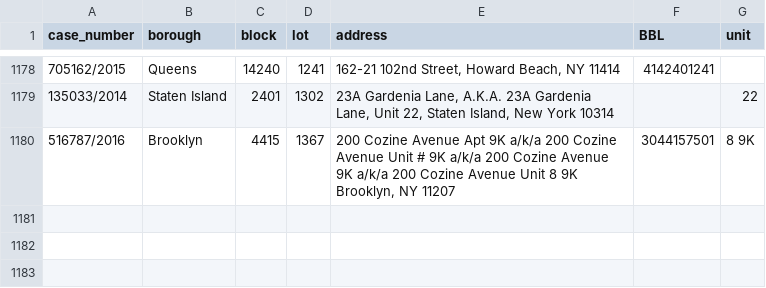
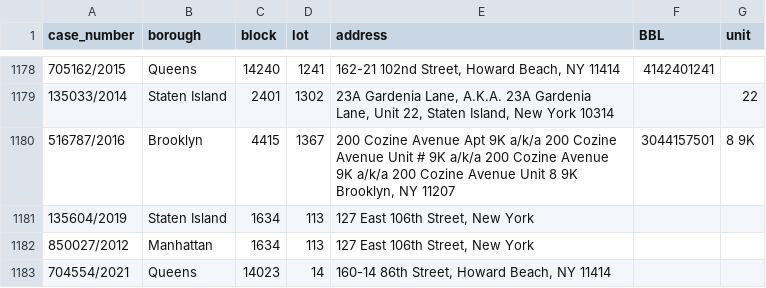
Before and after one commit to ivoytov/manhattan, a CSV file: foreclosures/lots.csv, drawn as a sheet; only a part is shown, gaps mark what is left out; the diff names each change by its address in the sheet, - before the commit and + after, or states it on an @@ line.

```diff
--- a/foreclosures/lots.csv
+++ b/foreclosures/lots.csv
+row 1181: 135604/2019 | Staten Island | 1634 | 113 | 127 East 106th Street, New York
+row 1182: 850027/2012 | Manhattan | 1634 | 113 | 127 East 106th Street, New York
+row 1183: 704554/2021 | Queens | 14023 | 14 | 160-14 86th Street, Howard Beach, NY 11414
```
Also changed, not shown: foreclosures/bids.csv, foreclosures/download.csv, 7 other files.
